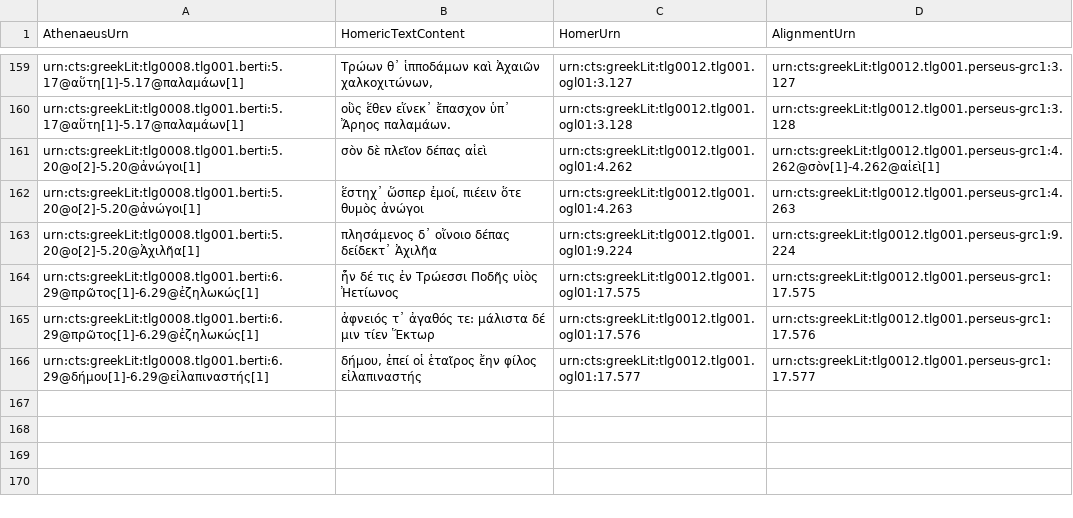
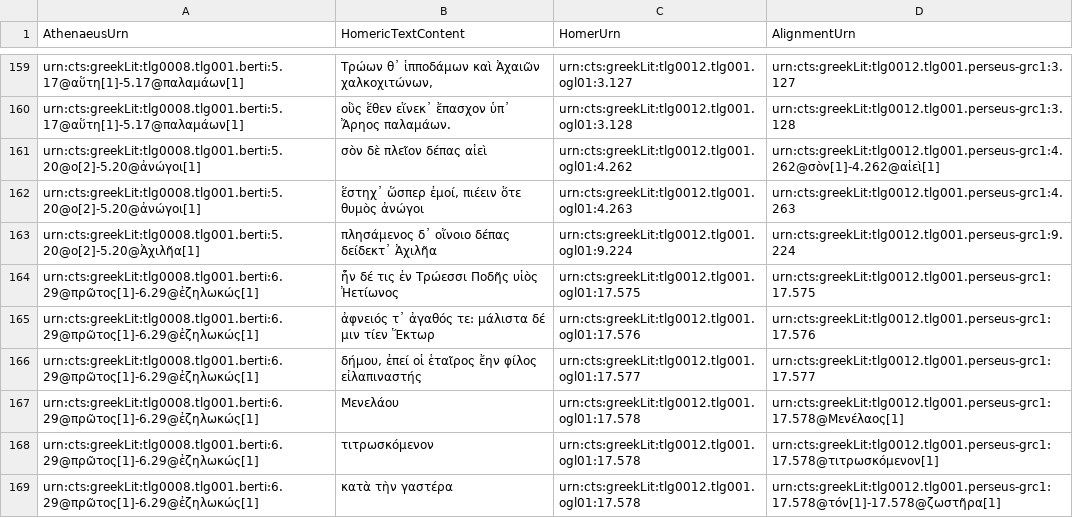
Before and after one commit to DigitalAthenaeus/homeric-reuse, a CSV file: tabular-data/htr.csv, drawn as a sheet; only a part is shown, gaps mark what is left out.

Commit message:
Update htr.csv

```diff
--- a/tabular-data/htr.csv
+++ b/tabular-data/htr.csv
@@ -165,2 +165,5 @@
 "urn:cts:greekLit:tlg0008.tlg001.berti:6.29@πρῶτος[1]-6.29@ἐζηλωκώς[1]","ἀφνειός τ᾽ ἀγαθός τε: μάλιστα δέ μιν τίεν Ἕκτωρ","urn:cts:greekLit:tlg0012.tlg001.ogl01:17.576","urn:cts:greekLit:tlg0012.tlg001.perseus-grc1:17.576"
-"urn:cts:greekLit:tlg0008.tlg001.berti:6.29@δήμου[1]-6.29@εἰλαπιναστής[1]","δήμου, ἐπεί οἱ ἑταῖρος ἔην φίλος εἰλαπιναστής","urn:cts:greekLit:tlg0012.tlg001.ogl01:17.577","urn:cts:greekLit:tlg0012.tlg001.perseus-grc1:17.577"
+"urn:cts:greekLit:tlg0008.tlg001.berti:6.29@πρῶτος[1]-6.29@ἐζηλωκώς[1]","δήμου, ἐπεί οἱ ἑταῖρος ἔην φίλος εἰλαπιναστής","urn:cts:greekLit:tlg0012.tlg001.ogl01:17.577","urn:cts:greekLit:tlg0012.tlg001.perseus-grc1:17.577"
+"urn:cts:greekLit:tlg0008.tlg001.berti:6.29@πρῶτος[1]-6.29@ἐζηλωκώς[1]","Μενελάου","urn:cts:greekLit:tlg0012.tlg001.ogl01:17.578","urn:cts:greekLit:tlg0012.tlg001.perseus-grc1:17.578@Μενέλαος[1]"
+"urn:cts:greekLit:tlg0008.tlg001.berti:6.29@πρῶτος[1]-6.29@ἐζηλωκώς[1]","τιτρωσκόμενον","urn:cts:greekLit:tlg0012.tlg001.ogl01:17.578","urn:cts:greekLit:tlg0012.tlg001.perseus-grc1:17.578@τιτρωσκόμενον[1]"
+"urn:cts:greekLit:tlg0008.tlg001.berti:6.29@πρῶτος[1]-6.29@ἐζηλωκώς[1]","κατὰ τὴν γαστέρα","urn:cts:greekLit:tlg0012.tlg001.ogl01:17.578","urn:cts:greekLit:tlg0012.tlg001.perseus-grc1:17.578@τόν[1]-17.578@ζωστῆρα[1]"
```
